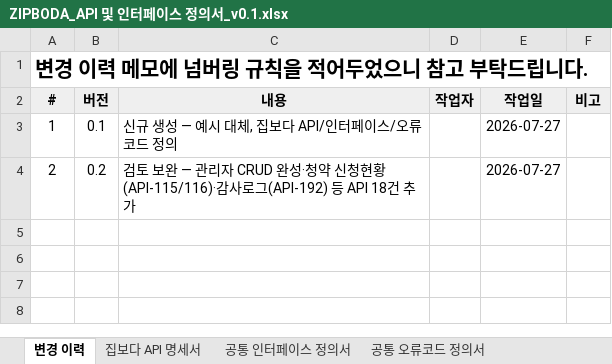
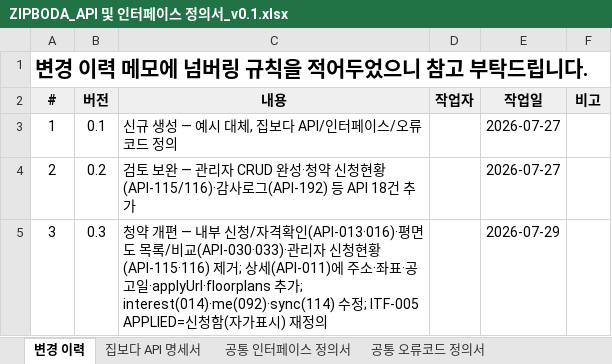
Before and after one commit to ZIPBODA/zipboda-web, an Excel workbook: docs/ZIPBODA_API 및 인터페이스 정의서_v0.1.xlsx, sheet 변경 이력, drawn as a sheet; values as stored, in another font and other column widths than the file's, no borders; the diff names each change by its address in the sheet, - before the commit and + after, or states it on an @@ line.

```diff
--- a/docs/ZIPBODA_API 및 인터페이스 정의서_v0.1.xlsx (sheet 변경 이력)
+++ b/docs/ZIPBODA_API 및 인터페이스 정의서_v0.1.xlsx (sheet 변경 이력)
+row 5: 3 | 0.3 | 청약 개편 — 내부 신청/자격확인(API-013·016)·평면도 목록/비교(API-030·033)·관리자 신청현황(API-115·116) 제거; 상세(API-011)에 주소·좌표·공고일·applyUrl·floorplans 추가; interest(014)·me(092)·sync(114) 수정; ITF-005 APPLIED=신청함(자가표시) 재정의 |  | 2026-07-29
```
Also changed, not shown: sheet 집보다 API 명세서, sheet 공통 인터페이스 정의서, docs/ZIPBODA_요구사항정의서_v0.1.xlsx, docs/ZIPBODA_화면설계서_v0.1.xlsx.
